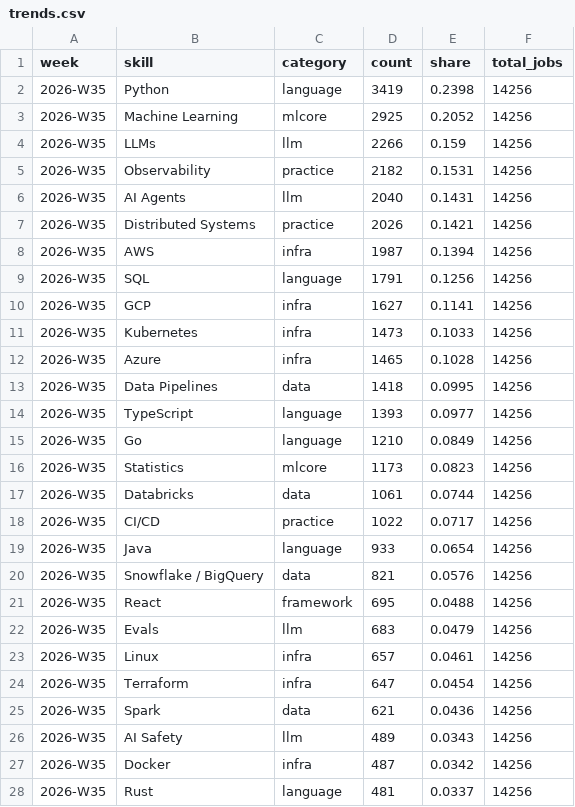
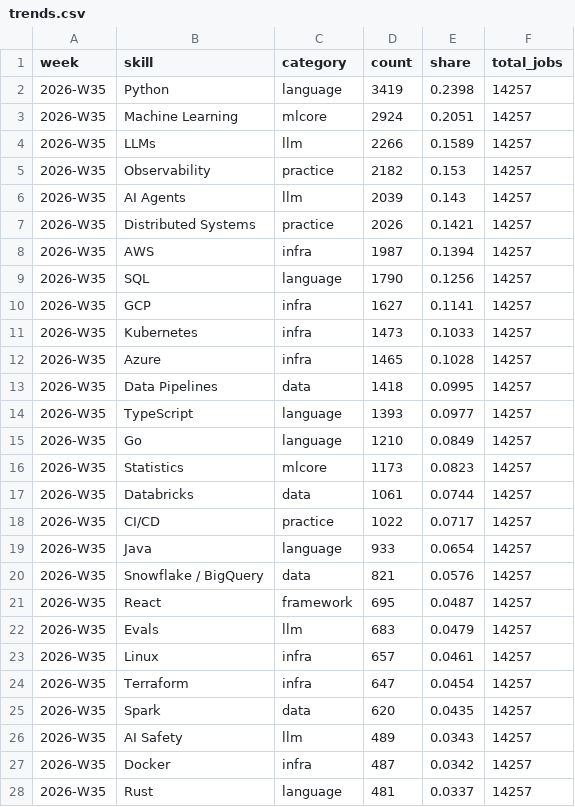
Before and after one commit to sarajmcghee/ai-job-radar, a CSV file: data/trends.csv, drawn as a sheet; only a part is shown; the diff covers the shown part only.

```diff
--- a/data/trends.csv
+++ b/data/trends.csv
@@ -1,28 +1,28 @@
 week,skill,category,count,share,total_jobs
-2026-W35,Python,language,3419,0.2398,14256
-2026-W35,Machine Learning,mlcore,2925,0.2052,14256
-2026-W35,LLMs,llm,2266,0.159,14256
-2026-W35,Observability,practice,2182,0.1531,14256
-2026-W35,AI Agents,llm,2040,0.1431,14256
-2026-W35,Distributed Systems,practice,2026,0.1421,14256
-2026-W35,AWS,infra,1987,0.1394,14256
-2026-W35,SQL,language,1791,0.1256,14256
-2026-W35,GCP,infra,1627,0.1141,14256
-2026-W35,Kubernetes,infra,1473,0.1033,14256
-2026-W35,Azure,infra,1465,0.1028,14256
-2026-W35,Data Pipelines,data,1418,0.0995,14256
-2026-W35,TypeScript,language,1393,0.0977,14256
-2026-W35,Go,language,1210,0.0849,14256
-2026-W35,Statistics,mlcore,1173,0.0823,14256
-2026-W35,Databricks,data,1061,0.0744,14256
-2026-W35,CI/CD,practice,1022,0.0717,14256
-2026-W35,Java,language,933,0.0654,14256
-2026-W35,Snowflake / BigQuery,data,821,0.0576,14256
-2026-W35,React,framework,695,0.0488,14256
-2026-W35,Evals,llm,683,0.0479,14256
-2026-W35,Linux,infra,657,0.0461,14256
-2026-W35,Terraform,infra,647,0.0454,14256
-2026-W35,Spark,data,621,0.0436,14256
-2026-W35,AI Safety,llm,489,0.0343,14256
-2026-W35,Docker,infra,487,0.0342,14256
-2026-W35,Rust,language,481,0.0337,14256
+2026-W35,Python,language,3419,0.2398,14257
+2026-W35,Machine Learning,mlcore,2924,0.2051,14257
+2026-W35,LLMs,llm,2266,0.1589,14257
+2026-W35,Observability,practice,2182,0.153,14257
+2026-W35,AI Agents,llm,2039,0.143,14257
+2026-W35,Distributed Systems,practice,2026,0.1421,14257
+2026-W35,AWS,infra,1987,0.1394,14257
+2026-W35,SQL,language,1790,0.1256,14257
+2026-W35,GCP,infra,1627,0.1141,14257
+2026-W35,Kubernetes,infra,1473,0.1033,14257
+2026-W35,Azure,infra,1465,0.1028,14257
+2026-W35,Data Pipelines,data,1418,0.0995,14257
+2026-W35,TypeScript,language,1393,0.0977,14257
+2026-W35,Go,language,1210,0.0849,14257
+2026-W35,Statistics,mlcore,1173,0.0823,14257
+2026-W35,Databricks,data,1061,0.0744,14257
+2026-W35,CI/CD,practice,1022,0.0717,14257
+2026-W35,Java,language,933,0.0654,14257
+2026-W35,Snowflake / BigQuery,data,821,0.0576,14257
+2026-W35,React,framework,695,0.0487,14257
+2026-W35,Evals,llm,683,0.0479,14257
+2026-W35,Linux,infra,657,0.0461,14257
+2026-W35,Terraform,infra,647,0.0454,14257
+2026-W35,Spark,data,620,0.0435,14257
+2026-W35,AI Safety,llm,489,0.0343,14257
+2026-W35,Docker,infra,487,0.0342,14257
+2026-W35,Rust,language,481,0.0337,14257
```
Also changed, not shown: 45 edited cells elsewhere in this file, 7 other files.
